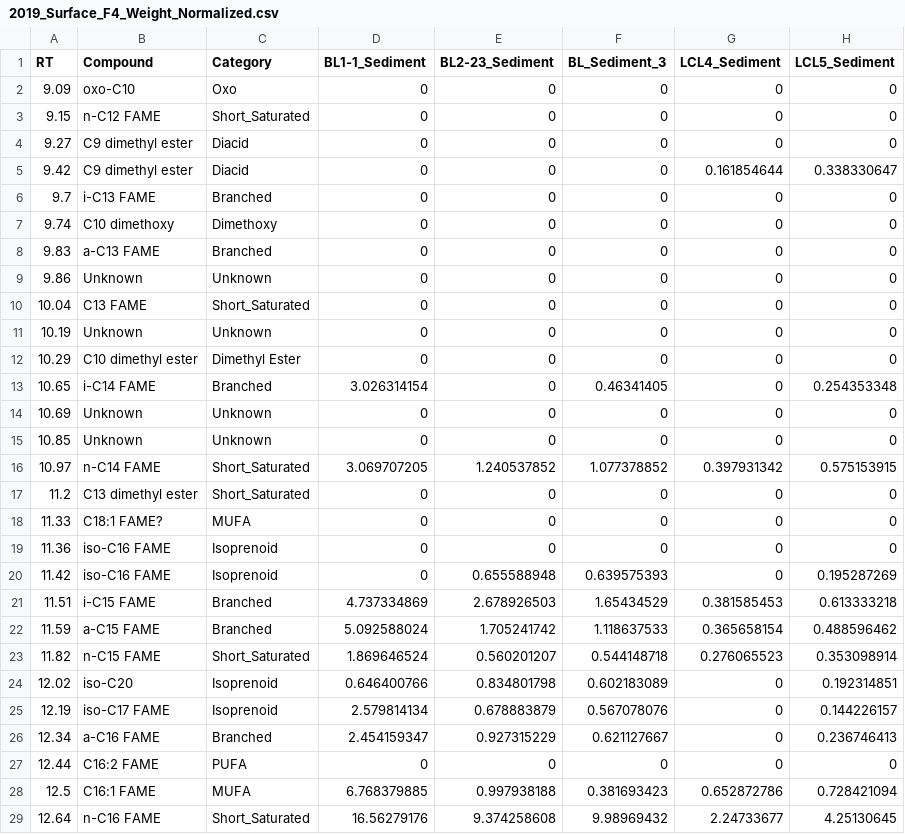
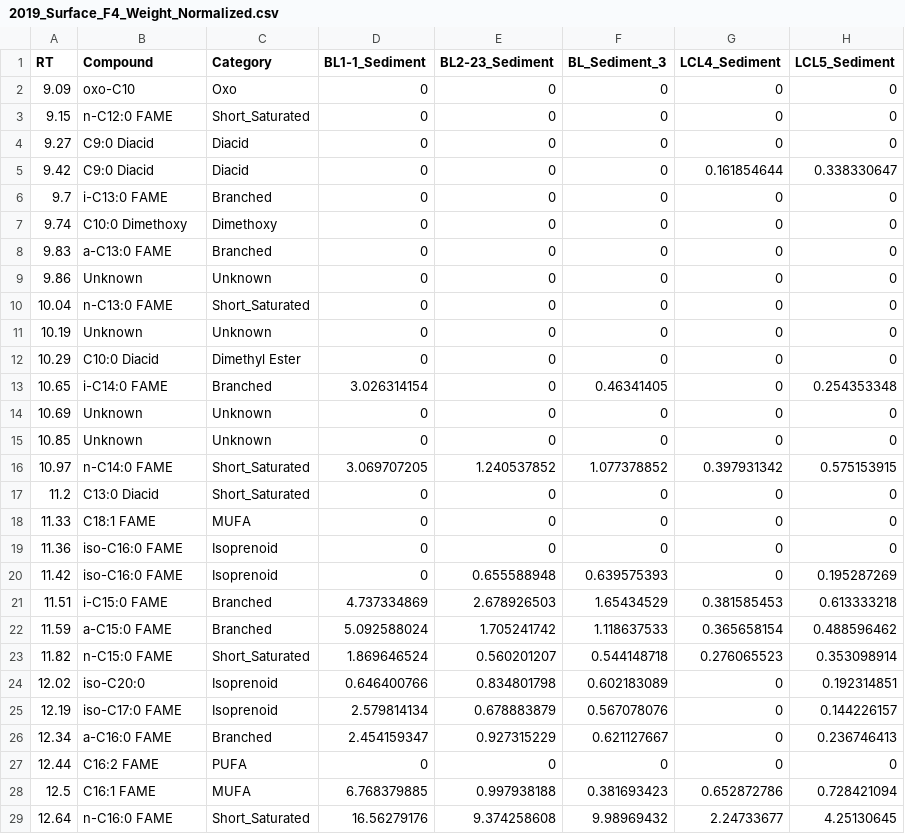
Before and after one commit to FloydNichols97/BC_Surface_Dataset, a CSV file: 2019_Surface_F4_Weight_Normalized.csv, drawn as a sheet; only a part is shown; the diff covers the shown part only; the diff names each change by its address in the sheet, - before the commit and + after, or states it on an @@ line.

Commit message:
Add files via upload

```diff
--- a/2019_Surface_F4_Weight_Normalized.csv
+++ b/2019_Surface_F4_Weight_Normalized.csv
-B3 (Compound): n-C12 FAME
+B3 (Compound): n-C12:0 FAME
-B4:B5 (Compound): C9 dimethyl ester
+B4:B5 (Compound): C9:0 Diacid
-B6 (Compound): i-C13 FAME
+B6 (Compound): i-C13:0 FAME
-B7 (Compound): C10 dimethoxy
+B7 (Compound): C10:0 Dimethoxy
-B8 (Compound): a-C13 FAME
+B8 (Compound): a-C13:0 FAME
-B10 (Compound): C13 FAME
+B10 (Compound): n-C13:0 FAME
-B12 (Compound): C10 dimethyl ester
+B12 (Compound): C10:0 Diacid
-B13 (Compound): i-C14 FAME
+B13 (Compound): i-C14:0 FAME
-B16 (Compound): n-C14 FAME
+B16 (Compound): n-C14:0 FAME
-B17 (Compound): C13 dimethyl ester
+B17 (Compound): C13:0 Diacid
-B18 (Compound): C18:1 FAME?
+B18 (Compound): C18:1 FAME
-B19:B20 (Compound): iso-C16 FAME
+B19:B20 (Compound): iso-C16:0 FAME
-B21 (Compound): i-C15 FAME
+B21 (Compound): i-C15:0 FAME
-B22 (Compound): a-C15 FAME
+B22 (Compound): a-C15:0 FAME
-B23 (Compound): n-C15 FAME
+B23 (Compound): n-C15:0 FAME
-B24 (Compound): iso-C20
+B24 (Compound): iso-C20:0
-B25 (Compound): iso-C17 FAME
+B25 (Compound): iso-C17:0 FAME
-B26 (Compound): a-C16 FAME
+B26 (Compound): a-C16:0 FAME
-B29 (Compound): n-C16 FAME
+B29 (Compound): n-C16:0 FAME
```
Also changed, not shown: 36 edited cells elsewhere in this file.
